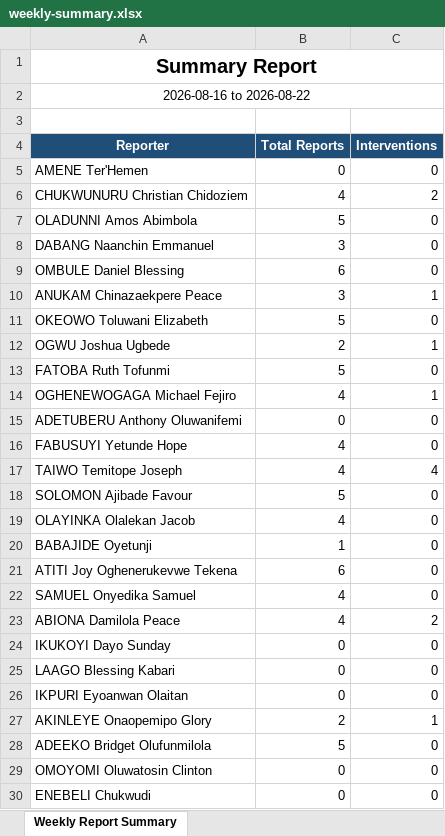
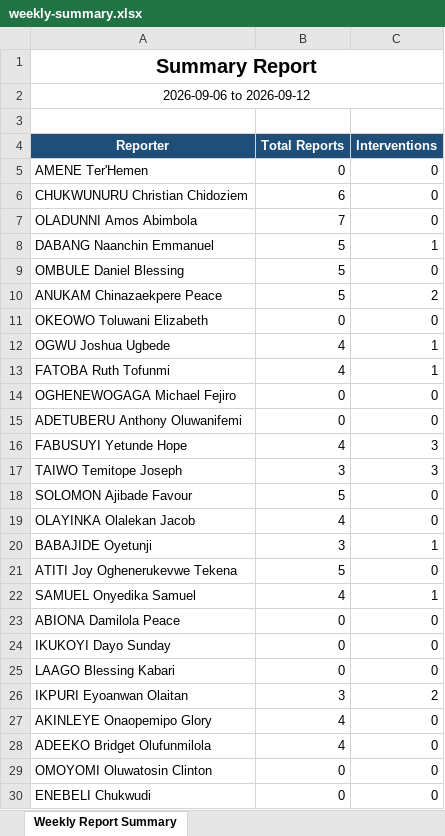
Before and after one commit to Ameneterh/pharmreports, an Excel workbook: server/exports/weekly-summary.xlsx, sheet Weekly Report Summary, drawn as a sheet; only a part is shown; values as stored, in another font and other column widths than the file's, no borders; the diff covers the shown part only; the diff names each change by its address in the sheet, - before the commit and + after, or states it on an @@ line.

```diff
--- a/server/exports/weekly-summary.xlsx (sheet Weekly Report Summary)
+++ b/server/exports/weekly-summary.xlsx (sheet Weekly Report Summary)
-A2 (Reporter): 2026-08-16 to 2026-08-22
+A2 (Reporter): 2026-09-06 to 2026-09-12
-B6 (Total Reports): 4
+B6 (Total Reports): 6
-C6 (Interventions): 2
+C6 (Interventions): 0
-B7 (Total Reports): 5
+B7 (Total Reports): 7
-B8 (Total Reports): 3
+B8 (Total Reports): 5
-C8 (Interventions): 0
+C8 (Interventions): 1
-B9 (Total Reports): 6
+B9 (Total Reports): 5
-B10 (Total Reports): 3
+B10 (Total Reports): 5
-C10 (Interventions): 1
+C10 (Interventions): 2
-B11 (Total Reports): 5
+B11 (Total Reports): 0
-B12 (Total Reports): 2
+B12 (Total Reports): 4
-B13 (Total Reports): 5
+B13 (Total Reports): 4
-C13 (Interventions): 0
+C13 (Interventions): 1
-B14 (Total Reports): 4
+B14 (Total Reports): 0
-C14 (Interventions): 1
+C14 (Interventions): 0
-C16 (Interventions): 0
+C16 (Interventions): 3
-B17 (Total Reports): 4
+B17 (Total Reports): 3
-C17 (Interventions): 4
+C17 (Interventions): 3
-B20 (Total Reports): 1
+B20 (Total Reports): 3
-C20 (Interventions): 0
+C20 (Interventions): 1
-B21 (Total Reports): 6
+B21 (Total Reports): 5
-C22 (Interventions): 0
+C22 (Interventions): 1
-B23 (Total Reports): 4
+B23 (Total Reports): 0
-C23 (Interventions): 2
+C23 (Interventions): 0
-B26 (Total Reports): 0
+B26 (Total Reports): 3
-C26 (Interventions): 0
+C26 (Interventions): 2
-B27 (Total Reports): 2
+B27 (Total Reports): 4
-C27 (Interventions): 1
+C27 (Interventions): 0
-B28 (Total Reports): 5
+B28 (Total Reports): 4
```
Also changed, not shown: 6 edited cells elsewhere in this sheet, 2 other files.
